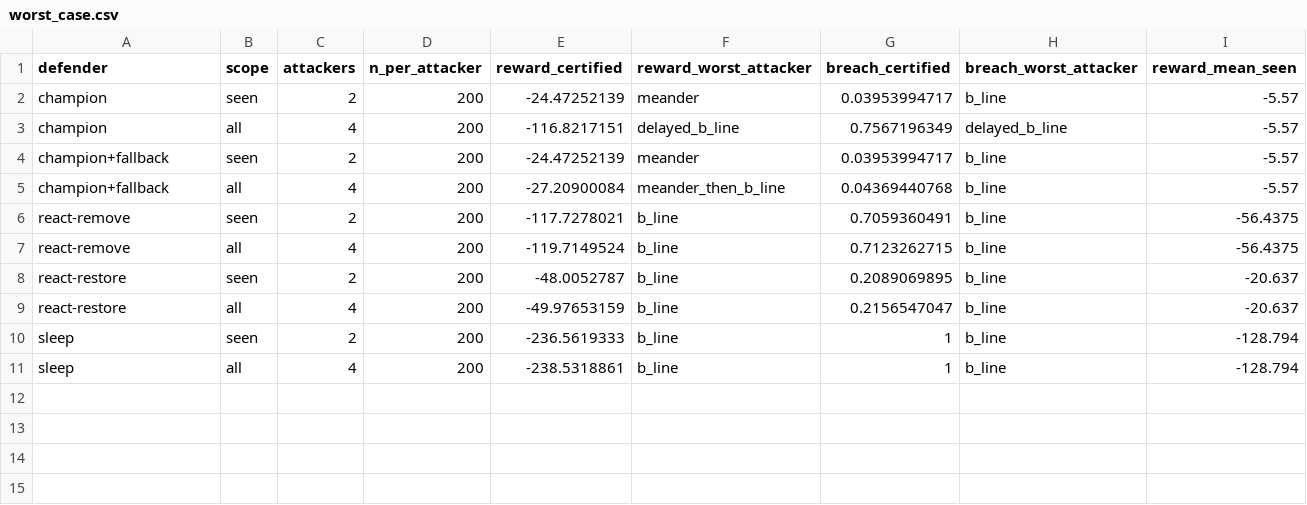
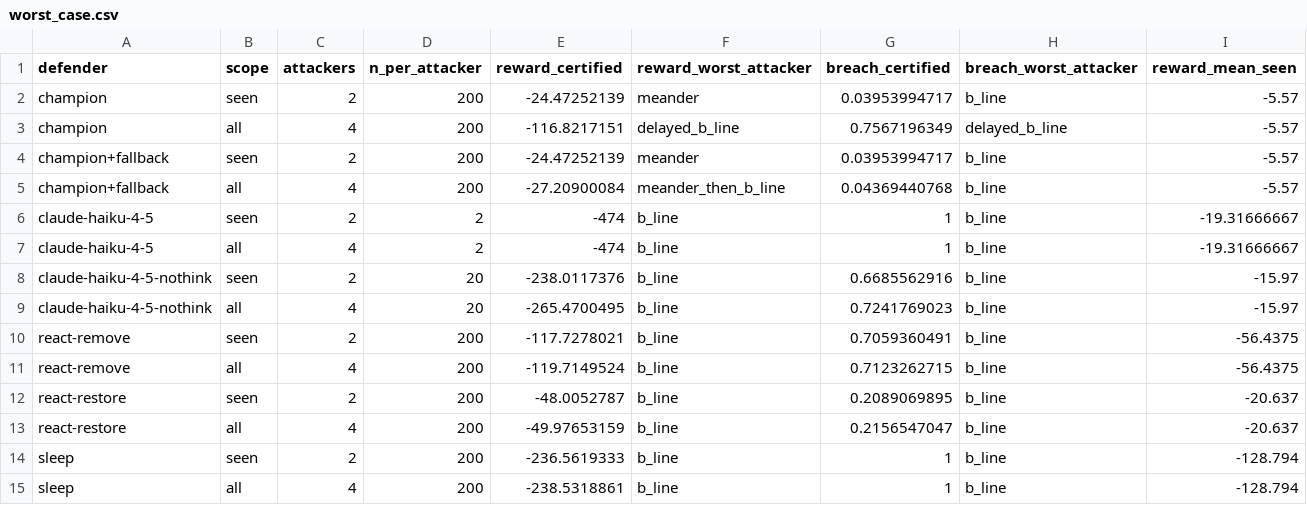
Before and after one commit to Dodgeboi/NazeResearchNSRI, a CSV file: data/cage/worst_case.csv, drawn as a sheet; the diff names each change by its address in the sheet, - before the commit and + after, or states it on an @@ line.

```diff
--- a/data/cage/worst_case.csv
+++ b/data/cage/worst_case.csv
+row 6: claude-haiku-4-5 | seen | 2 | 2 | -474 | b_line | 1 | b_line | -19.31666667
+row 7: claude-haiku-4-5 | all | 4 | 2 | -474 | b_line | 1 | b_line | -19.31666667
+row 8: claude-haiku-4-5-nothink | seen | 2 | 20 | -238.0117376 | b_line | 0.6685562916 | b_line | -15.97
+row 9: claude-haiku-4-5-nothink | all | 4 | 20 | -265.4700495 | b_line | 0.7241769023 | b_line | -15.97
```
Also changed, not shown: data/cage/certified_summary.csv, data/cage/stopping.csv, 16 other files.
